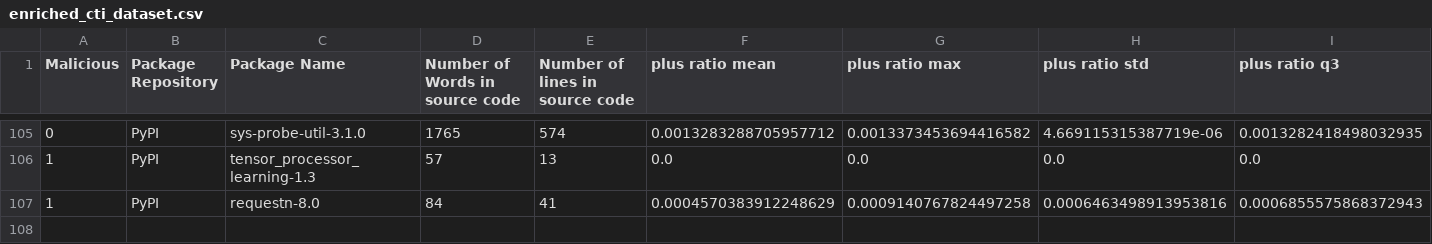
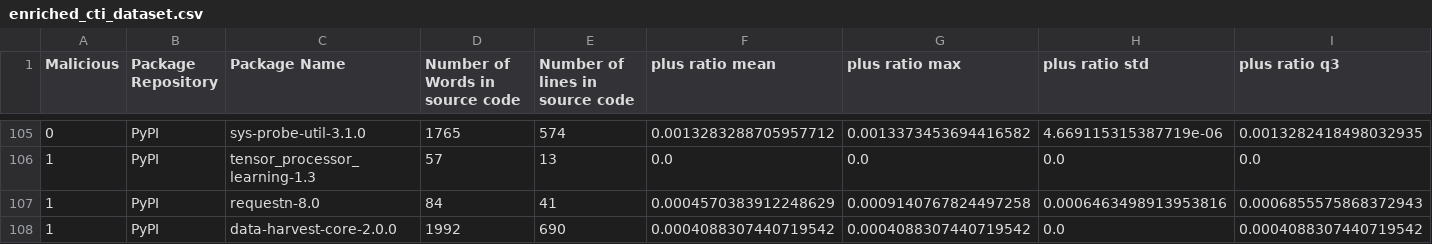
Before and after one commit to 0xdasa/ssc-ci-workflow-Final, a CSV file: CTI_Storage/enriched_cti_dataset.csv, drawn as a sheet; only a part is shown, gaps mark what is left out; rows hold the shown columns only; the diff names each change by its address in the sheet, - before the commit and + after, or states it on an @@ line.

```diff
--- a/CTI_Storage/enriched_cti_dataset.csv
+++ b/CTI_Storage/enriched_cti_dataset.csv
+row 108: 1 | PyPI | data-harvest-core-2.0.0 | 1992 | 690 | 0.0004088307440719542 | 0.0004088307440719542 | 0.0 | 0.0004088307440719542
```
Also changed, not shown: 4 other files.
